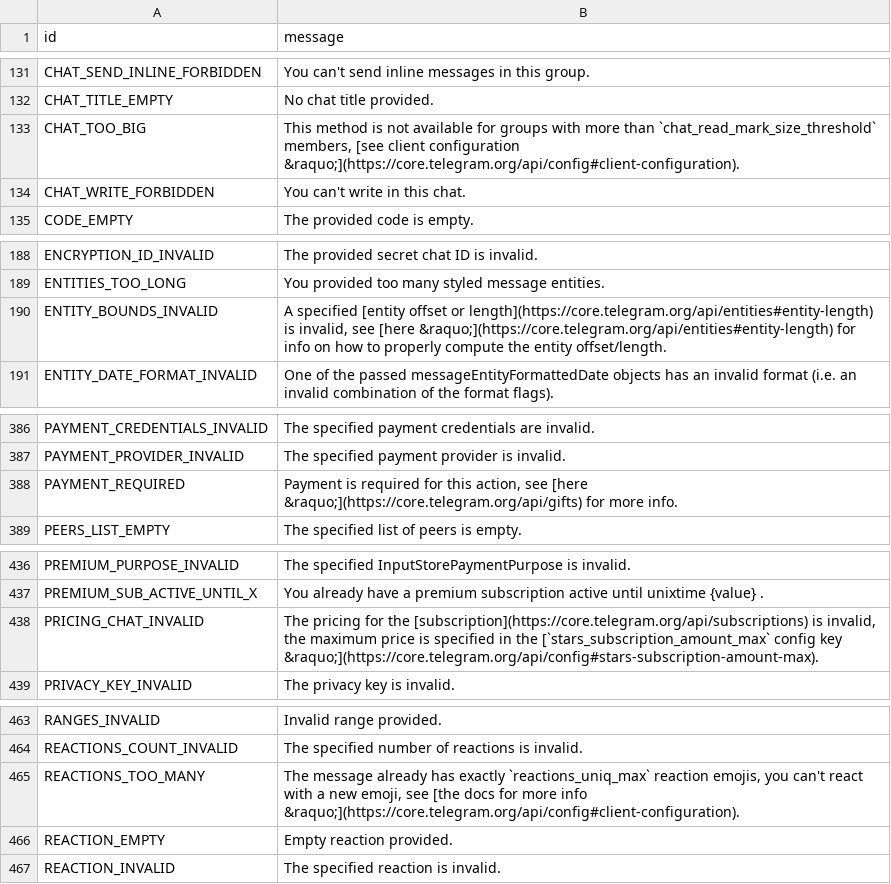
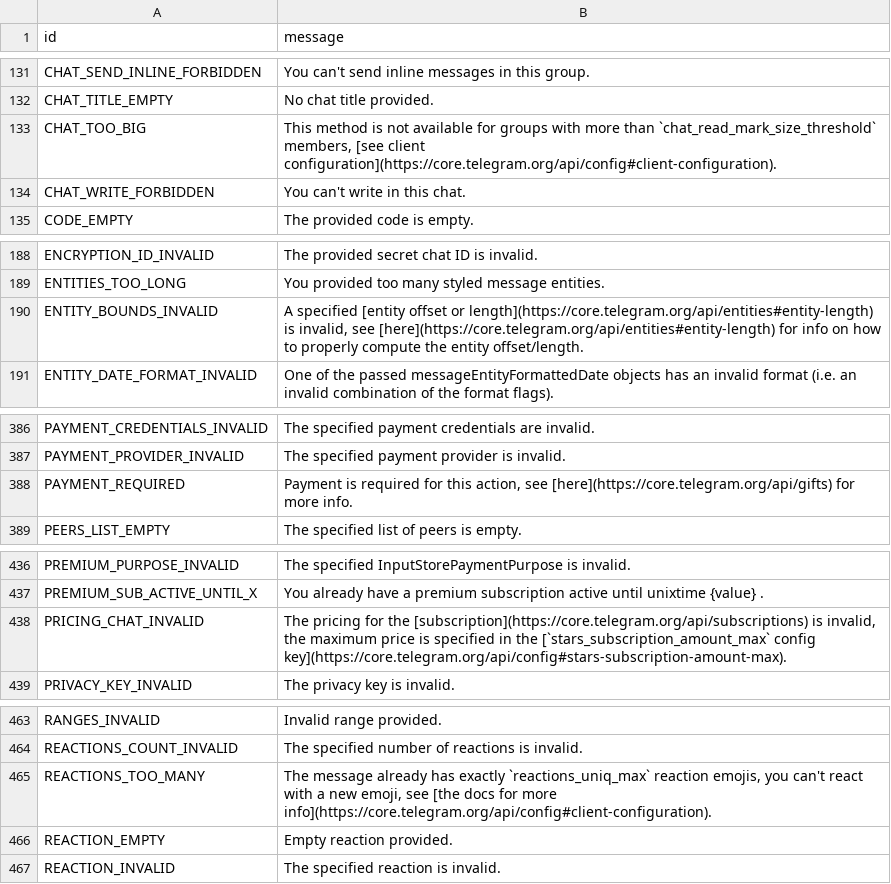
Before and after one commit to PyrogramMod/PyrogramMod, a TSV file: compiler/errors/source/400_BAD_REQUEST.tsv, drawn as a sheet; only a part is shown, gaps mark what is left out; the diff covers the shown part only.

```diff
--- a/compiler/errors/source/400_BAD_REQUEST.tsv
+++ b/compiler/errors/source/400_BAD_REQUEST.tsv
@@ -132,3 +132,3 @@ CHAT_SEND_INLINE_FORBIDDEN	You can't send inline messages in this group.
 CHAT_TITLE_EMPTY	No chat title provided.
-CHAT_TOO_BIG	This method is not available for groups with more than `chat_read_mark_size_threshold` members, [see client configuration &raquo;](https://core.telegram.org/api/config#client-configuration).
+CHAT_TOO_BIG	This method is not available for groups with more than `chat_read_mark_size_threshold` members, [see client configuration](https://core.telegram.org/api/config#client-configuration).
 CHAT_WRITE_FORBIDDEN	You can't write in this chat.
@@ -189,3 +189,3 @@ ENCRYPTION_ID_INVALID	The provided secret chat ID is invalid.
 ENTITIES_TOO_LONG	You provided too many styled message entities.
-ENTITY_BOUNDS_INVALID	A specified [entity offset or length](https://core.telegram.org/api/entities#entity-length) is invalid, see [here &raquo;](https://core.telegram.org/api/entities#entity-length) for info on how to properly compute the entity offset/length.
+ENTITY_BOUNDS_INVALID	A specified [entity offset or length](https://core.telegram.org/api/entities#entity-length) is invalid, see [here](https://core.telegram.org/api/entities#entity-length) for info on how to properly compute the entity offset/length.
 ENTITY_DATE_FORMAT_INVALID	One of the passed messageEntityFormattedDate objects has an invalid format (i.e. an invalid combination of the format flags).
@@ -387,3 +387,3 @@ PAYMENT_CREDENTIALS_INVALID	The specified payment credentials are invalid.
 PAYMENT_PROVIDER_INVALID	The specified payment provider is invalid.
-PAYMENT_REQUIRED	Payment is required for this action, see [here &raquo;](https://core.telegram.org/api/gifts) for more info.
+PAYMENT_REQUIRED	Payment is required for this action, see [here](https://core.telegram.org/api/gifts) for more info.
 PEERS_LIST_EMPTY	The specified list of peers is empty.
@@ -437,3 +437,3 @@ PREMIUM_PURPOSE_INVALID	The specified InputStorePaymentPurpose is invalid.
 PREMIUM_SUB_ACTIVE_UNTIL_X	You already have a premium subscription active until unixtime {value} .
-PRICING_CHAT_INVALID	The pricing for the [subscription](https://core.telegram.org/api/subscriptions) is invalid, the maximum price is specified in the [`stars_subscription_amount_max` config key &raquo;](https://core.telegram.org/api/config#stars-subscription-amount-max).
+PRICING_CHAT_INVALID	The pricing for the [subscription](https://core.telegram.org/api/subscriptions) is invalid, the maximum price is specified in the [`stars_subscription_amount_max` config key](https://core.telegram.org/api/config#stars-subscription-amount-max).
 PRIVACY_KEY_INVALID	The privacy key is invalid.
@@ -464,3 +464,3 @@ RANGES_INVALID	Invalid range provided.
 REACTIONS_COUNT_INVALID	The specified number of reactions is invalid.
-REACTIONS_TOO_MANY	The message already has exactly `reactions_uniq_max` reaction emojis, you can't react with a new emoji, see [the docs for more info &raquo;](https://core.telegram.org/api/config#client-configuration).
+REACTIONS_TOO_MANY	The message already has exactly `reactions_uniq_max` reaction emojis, you can't react with a new emoji, see [the docs for more info](https://core.telegram.org/api/config#client-configuration).
 REACTION_EMPTY	Empty reaction provided.
```
Also changed, not shown: 9 edited cells elsewhere in this file, compiler/errors/source/403_FORBIDDEN.tsv, compiler/errors/source/406_NOT_ACCEPTABLE.tsv, 1 other file.
